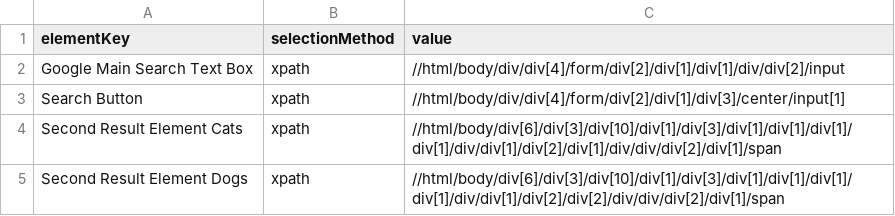
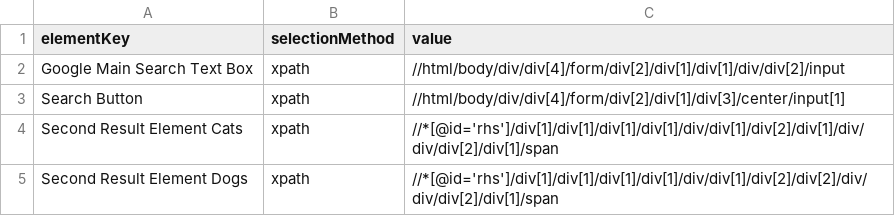
Before and after one commit to 99x/CodeSpecJS, a CSV file: repository/google.rep.csv, drawn as a sheet.

```diff
--- a/repository/google.rep.csv
+++ b/repository/google.rep.csv
@@ -3,3 +3,3 @@ elementKey,selectionMethod,value
 "Search Button","xpath","//html/body/div/div[4]/form/div[2]/div[1]/div[3]/center/input[1]"
-"Second Result Element Cats","xpath","//html/body/div[6]/div[3]/div[10]/div[1]/div[3]/div[1]/div[1]/div[1]/div[1]/div/div[1]/div[2]/div[1]/div/div/div[2]/div[1]/span"
-"Second Result Element Dogs","xpath","//html/body/div[6]/div[3]/div[10]/div[1]/div[3]/div[1]/div[1]/div[1]/div[1]/div/div[1]/div[2]/div[2]/div/div/div[2]/div[1]/span"
+"Second Result Element Cats","xpath","//*[@id='rhs']/div[1]/div[1]/div[1]/div[1]/div/div[1]/div[2]/div[1]/div/div/div[2]/div[1]/span"
+"Second Result Element Dogs","xpath","//*[@id='rhs']/div[1]/div[1]/div[1]/div[1]/div/div[1]/div[2]/div[2]/div/div/div[2]/div[1]/span"
```
Also changed, not shown: 2 other files.
